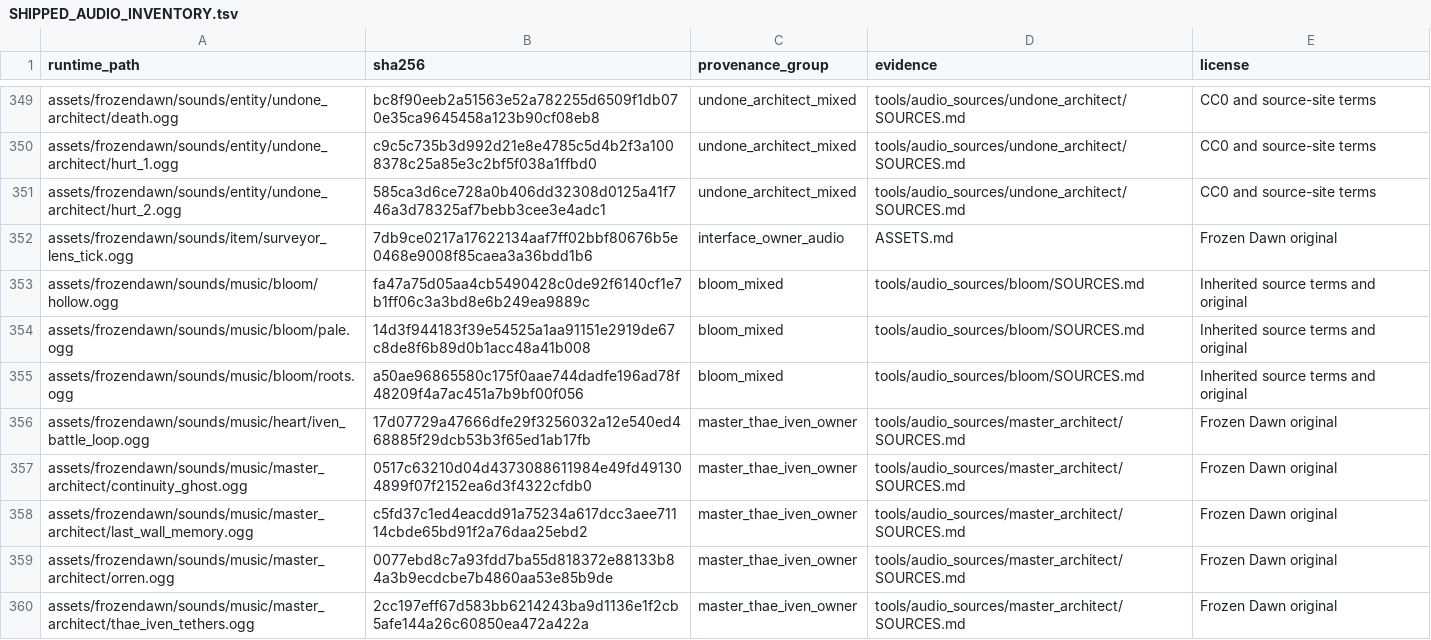
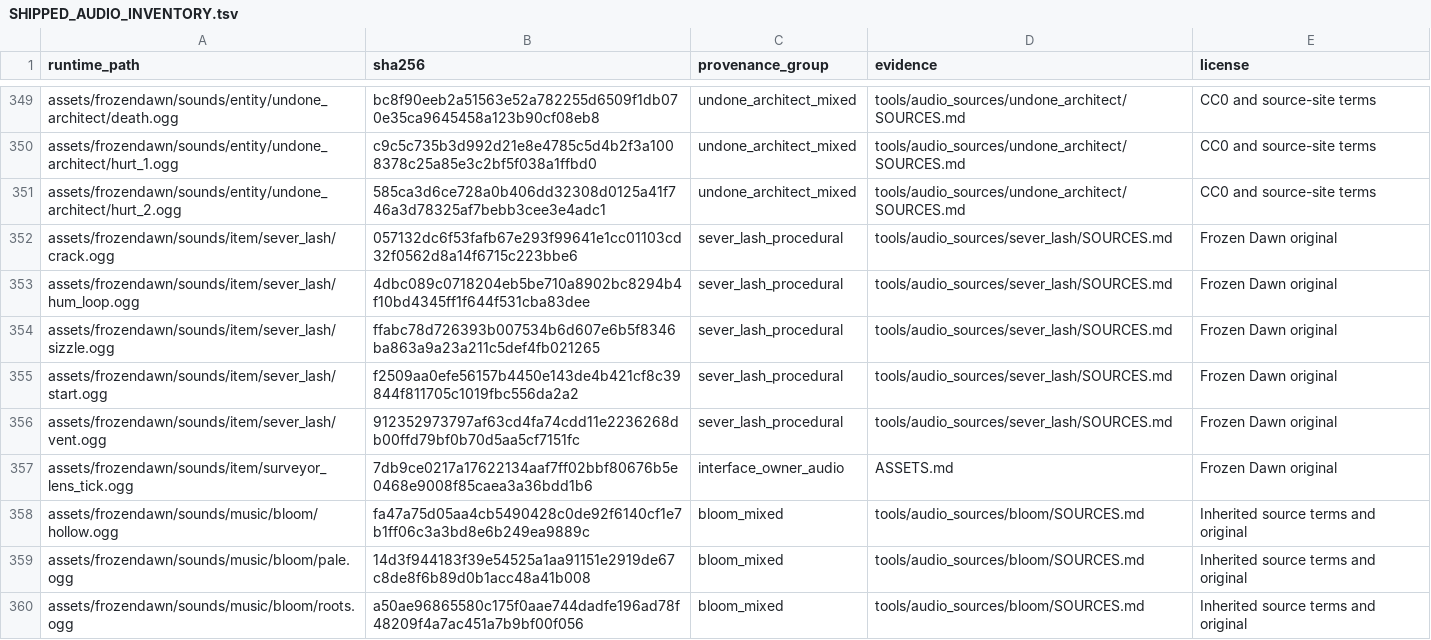
Before and after one commit to cjaron03/frozen-dawn, a TSV file: docs/audio/SHIPPED_AUDIO_INVENTORY.tsv, drawn as a sheet; only a part is shown, gaps mark what is left out; the shorter side is filled out with more unchanged rows.

```diff
--- a/docs/audio/SHIPPED_AUDIO_INVENTORY.tsv
+++ b/docs/audio/SHIPPED_AUDIO_INVENTORY.tsv
@@ -351,2 +351,7 @@ assets/frozendawn/sounds/entity/undone_architect/hurt_1.ogg	c9c5c735b3d992d21e8e
 assets/frozendawn/sounds/entity/undone_architect/hurt_2.ogg	585ca3d6ce728a0b406dd32308d0125a41f746a3d78325af7bebb3cee3e4adc1	undone_architect_mixed	tools/audio_sources/undone_architect/SOURCES.md	CC0 and source-site terms
+assets/frozendawn/sounds/item/sever_lash/crack.ogg	057132dc6f53fafb67e293f99641e1cc01103cd32f0562d8a14f6715c223bbe6	sever_lash_procedural	tools/audio_sources/sever_lash/SOURCES.md	Frozen Dawn original
+assets/frozendawn/sounds/item/sever_lash/hum_loop.ogg	4dbc089c0718204eb5be710a8902bc8294b4f10bd4345ff1f644f531cba83dee	sever_lash_procedural	tools/audio_sources/sever_lash/SOURCES.md	Frozen Dawn original
+assets/frozendawn/sounds/item/sever_lash/sizzle.ogg	ffabc78d726393b007534b6d607e6b5f8346ba863a9a23a211c5def4fb021265	sever_lash_procedural	tools/audio_sources/sever_lash/SOURCES.md	Frozen Dawn original
+assets/frozendawn/sounds/item/sever_lash/start.ogg	f2509aa0efe56157b4450e143de4b421cf8c39844f811705c1019fbc556da2a2	sever_lash_procedural	tools/audio_sources/sever_lash/SOURCES.md	Frozen Dawn original
+assets/frozendawn/sounds/item/sever_lash/vent.ogg	912352973797af63cd4fa74cdd11e2236268db00ffd79bf0b70d5aa5cf7151fc	sever_lash_procedural	tools/audio_sources/sever_lash/SOURCES.md	Frozen Dawn original
 assets/frozendawn/sounds/item/surveyor_lens_tick.ogg	7db9ce0217a17622134aaf7ff02bbf80676b5e0468e9008f85caea3a36bdd1b6	interface_owner_audio	ASSETS.md	Frozen Dawn original
```
Also changed, not shown: 8 other files.
